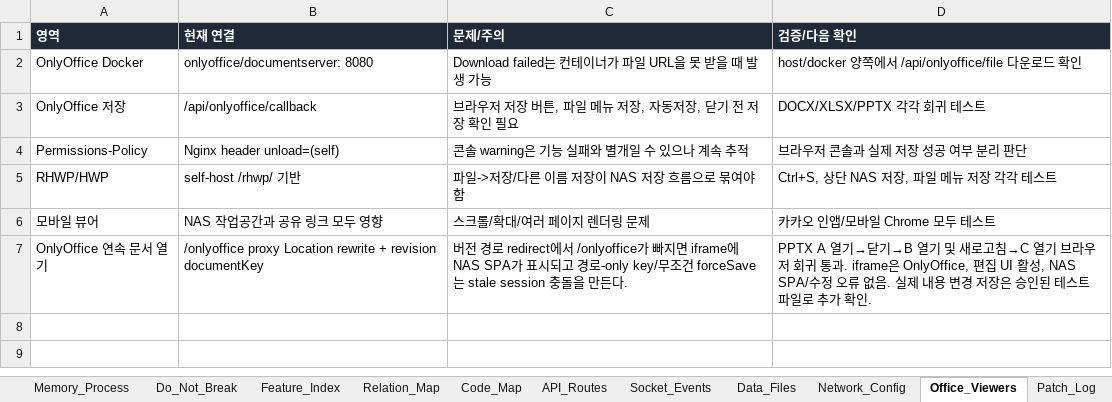
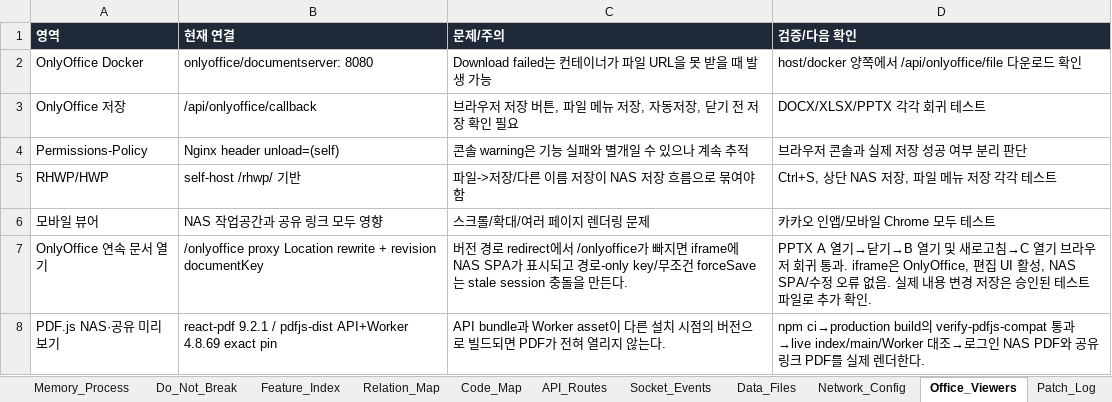
Before and after one commit to CLim020924/NAS_dev, an Excel workbook: docs/NAS_PROJECT_LOG.xlsx, sheet Office_Viewers, drawn as a sheet; values as stored, in another font and other column widths than the file's, no borders; the diff names each change by its address in the sheet, - before the commit and + after, or states it on an @@ line.

Commit message:
fix: prevent PDF.js API worker version mismatch

```diff
--- a/docs/NAS_PROJECT_LOG.xlsx (sheet Office_Viewers)
+++ b/docs/NAS_PROJECT_LOG.xlsx (sheet Office_Viewers)
+row 8: PDF.js NAS·공유 미리보기 | react-pdf 9.2.1 / pdfjs-dist API+Worker 4.8.69 exact pin | API bundle과 Worker asset이 다른 설치 시점의 버전으로 빌드되면 PDF가 전혀 열리지 않는다. | npm ci→production build의 verify-pdfjs-compat 통과→live index/main/Worker 대조→로그인 NAS PDF와 공유 링크 PDF를 실제 렌더한다.
```
Also changed, not shown: sheet Patch_Log, sheet Feature_Index, sheet Do_Not_Break, sheet Code_Map, sheet Request_Archive, 4 other files.
